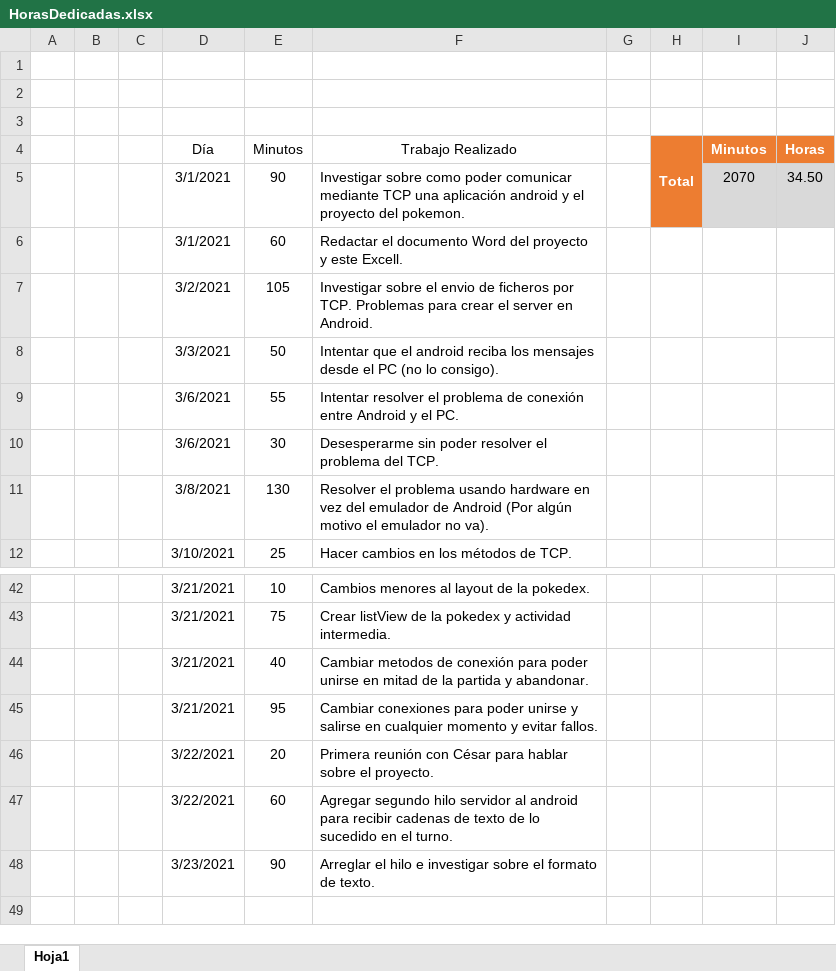
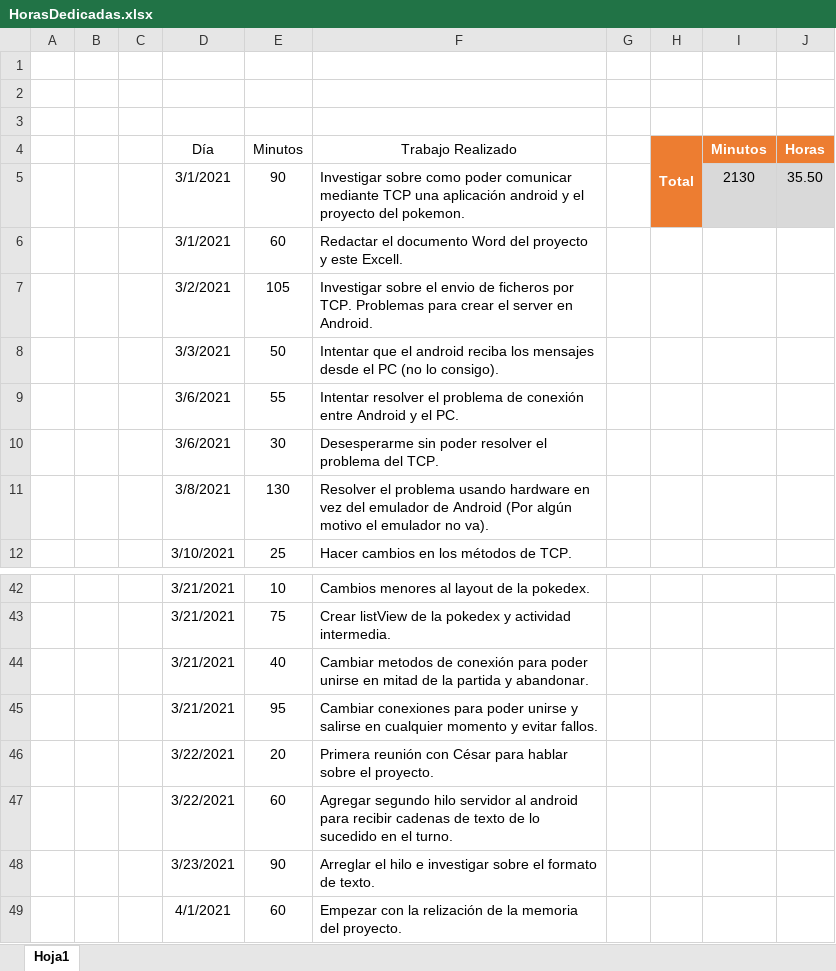
Before and after one commit to AlvaroCarbajoAlcalde/TFG, an Excel workbook: Archivos/HorasDedicadas.xlsx, sheet Hoja1, drawn as a sheet; only a part is shown, gaps mark what is left out; values as stored, in another font and other column widths than the file's, no borders; table styles not drawn; the diff names each change by its address in the sheet, - before the commit and + after, or states it on an @@ line.

Commit message:
Memoria empezada

```diff
--- a/Archivos/HorasDedicadas.xlsx (sheet Hoja1)
+++ b/Archivos/HorasDedicadas.xlsx (sheet Hoja1)
-I5 (Minutos): 2070
+I5 (Minutos): 2130
-J5 (Horas): 34.50
+J5 (Horas): 35.50
+row 49:  |  |  | 4/1/2021 | 60 | Empezar con la relización de la memoria del proyecto.
```
Also changed, not shown: 3 other files.
